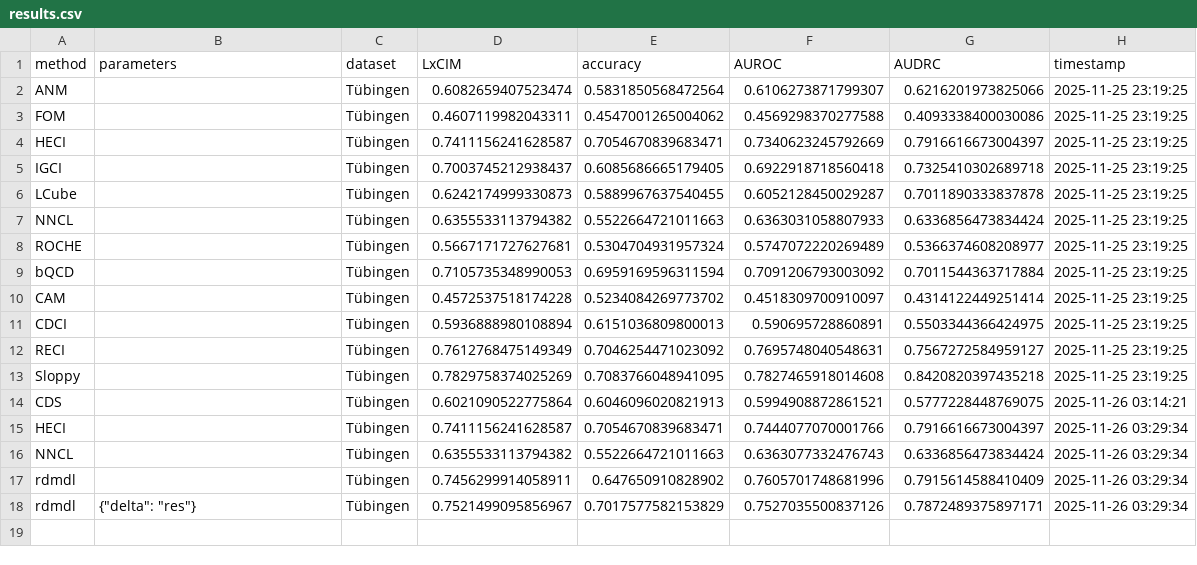
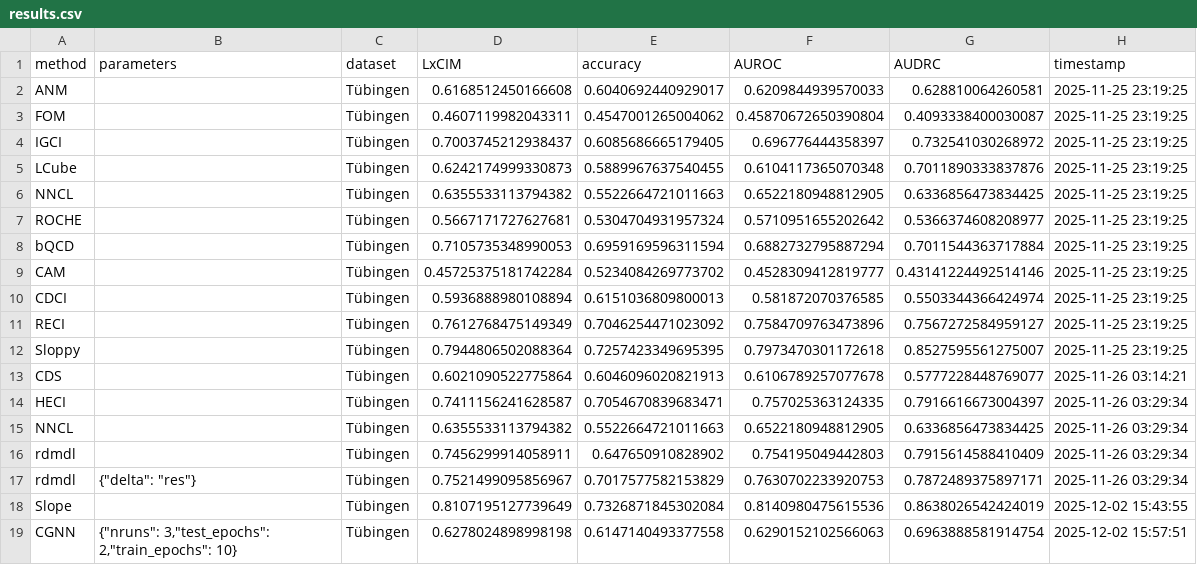
Before and after one commit to tiagobrogueira/Causal-Discovery-In-Exchangeable-Data, a CSV file: bicausal/results/results.csv, drawn as a sheet.

```diff
--- a/bicausal/results/results.csv
+++ b/bicausal/results/results.csv
@@ -1,18 +1,19 @@
 method,parameters,dataset,LxCIM,accuracy,AUROC,AUDRC,timestamp
-ANM,,Tübingen,0.6082659407523474,0.5831850568472564,0.6106273871799307,0.6216201973825066,2025-11-25 23:19:25
-FOM,,Tübingen,0.4607119982043311,0.4547001265004062,0.4569298370277588,0.4093338400030086,2025-11-25 23:19:25
-HECI,,Tübingen,0.7411156241628587,0.7054670839683471,0.7340623245792669,0.7916616673004397,2025-11-25 23:19:25
-IGCI,,Tübingen,0.7003745212938437,0.6085686665179405,0.6922918718560418,0.7325410302689718,2025-11-25 23:19:25
-LCube,,Tübingen,0.6242174999330873,0.5889967637540455,0.6052128450029287,0.7011890333837878,2025-11-25 23:19:25
-NNCL,,Tübingen,0.6355533113794382,0.5522664721011663,0.6363031058807933,0.6336856473834424,2025-11-25 23:19:25
-ROCHE,,Tübingen,0.5667171727627681,0.5304704931957324,0.5747072220269489,0.5366374608208977,2025-11-25 23:19:25
-bQCD,,Tübingen,0.7105735348990053,0.6959169596311594,0.7091206793003092,0.7011544363717884,2025-11-25 23:19:25
-CAM,,Tübingen,0.4572537518174228,0.5234084269773702,0.4518309700910097,0.4314122449251414,2025-11-25 23:19:25
-CDCI,,Tübingen,0.5936888980108894,0.6151036809800013,0.590695728860891,0.5503344366424975,2025-11-25 23:19:25
-RECI,,Tübingen,0.7612768475149349,0.7046254471023092,0.7695748040548631,0.7567272584959127,2025-11-25 23:19:25
-Sloppy,,Tübingen,0.7829758374025269,0.7083766048941095,0.7827465918014608,0.8420820397435218,2025-11-25 23:19:25
-CDS,,Tübingen,0.6021090522775864,0.6046096020821913,0.5994908872861521,0.5777228448769075,2025-11-26 03:14:21
-HECI,,Tübingen,0.7411156241628587,0.7054670839683471,0.7444077070001766,0.7916616673004397,2025-11-26 03:29:34
-NNCL,,Tübingen,0.6355533113794382,0.5522664721011663,0.6363077332476743,0.6336856473834424,2025-11-26 03:29:34
-rdmdl,,Tübingen,0.7456299914058911,0.647650910828902,0.7605701748681996,0.7915614588410409,2025-11-26 03:29:34
-rdmdl,"{""delta"": ""res""}",Tübingen,0.7521499095856967,0.7017577582153829,0.7527035500837126,0.7872489375897171,2025-11-26 03:29:34
+ANM,,Tübingen,0.6168512450166608,0.6040692440929017,0.6209844939570033,0.628810064260581,2025-11-25 23:19:25
+FOM,,Tübingen,0.4607119982043311,0.4547001265004062,0.45870672650390804,0.4093338400030087,2025-11-25 23:19:25
+IGCI,,Tübingen,0.7003745212938437,0.6085686665179405,0.696776444358397,0.732541030268972,2025-11-25 23:19:25
+LCube,,Tübingen,0.6242174999330873,0.5889967637540455,0.6104117365070348,0.7011890333837876,2025-11-25 23:19:25
+NNCL,,Tübingen,0.6355533113794382,0.5522664721011663,0.6522180948812905,0.6336856473834425,2025-11-25 23:19:25
+ROCHE,,Tübingen,0.5667171727627681,0.5304704931957324,0.5710951655202642,0.5366374608208977,2025-11-25 23:19:25
+bQCD,,Tübingen,0.7105735348990053,0.6959169596311594,0.6882732795887294,0.7011544363717884,2025-11-25 23:19:25
+CAM,,Tübingen,0.45725375181742284,0.5234084269773702,0.4528309412819777,0.43141224492514146,2025-11-25 23:19:25
+CDCI,,Tübingen,0.5936888980108894,0.6151036809800013,0.581872070376585,0.5503344366424974,2025-11-25 23:19:25
+RECI,,Tübingen,0.7612768475149349,0.7046254471023092,0.7584709763473896,0.7567272584959127,2025-11-25 23:19:25
+Sloppy,,Tübingen,0.7944806502088364,0.7257423349695395,0.7973470301172618,0.8527595561275007,2025-11-25 23:19:25
+CDS,,Tübingen,0.6021090522775864,0.6046096020821913,0.6106789257077678,0.5777228448769077,2025-11-26 03:14:21
+HECI,,Tübingen,0.7411156241628587,0.7054670839683471,0.757025363124335,0.7916616673004397,2025-11-26 03:29:34
+NNCL,,Tübingen,0.6355533113794382,0.5522664721011663,0.6522180948812905,0.6336856473834425,2025-11-26 03:29:34
+rdmdl,,Tübingen,0.7456299914058911,0.647650910828902,0.754195049442803,0.7915614588410409,2025-11-26 03:29:34
+rdmdl,"{""delta"": ""res""}",Tübingen,0.7521499095856967,0.7017577582153829,0.7630702233920753,0.7872489375897171,2025-11-26 03:29:34
+Slope,,Tübingen,0.8107195127739649,0.7326871845302084,0.8140980475615536,0.8638026542424019,2025-12-02 15:43:55
+CGNN,"{""nruns"": 3,""test_epochs"": 2,""train_epochs"": 10}",Tübingen,0.6278024898998198,0.6147140493377558,0.6290152102566063,0.6963888581914754,2025-12-02 15:57:51
```
Also changed, not shown: bicausal/results/times.csv, bicausal/results/tuebingen_scores.csv, 7 other files.
